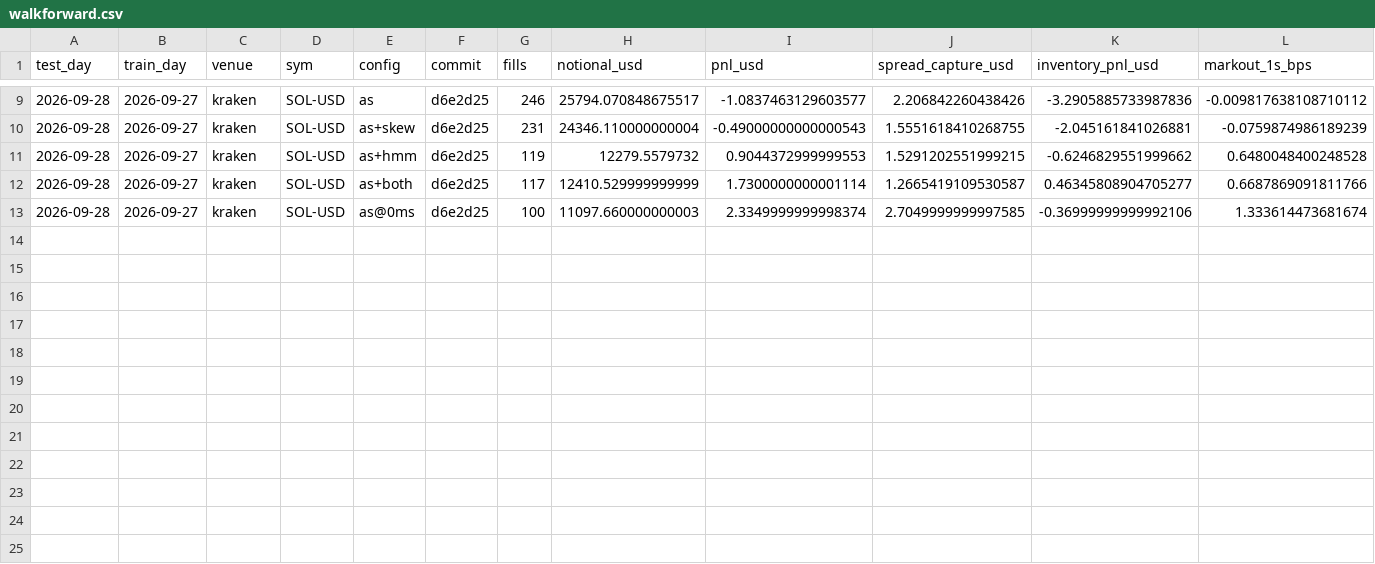
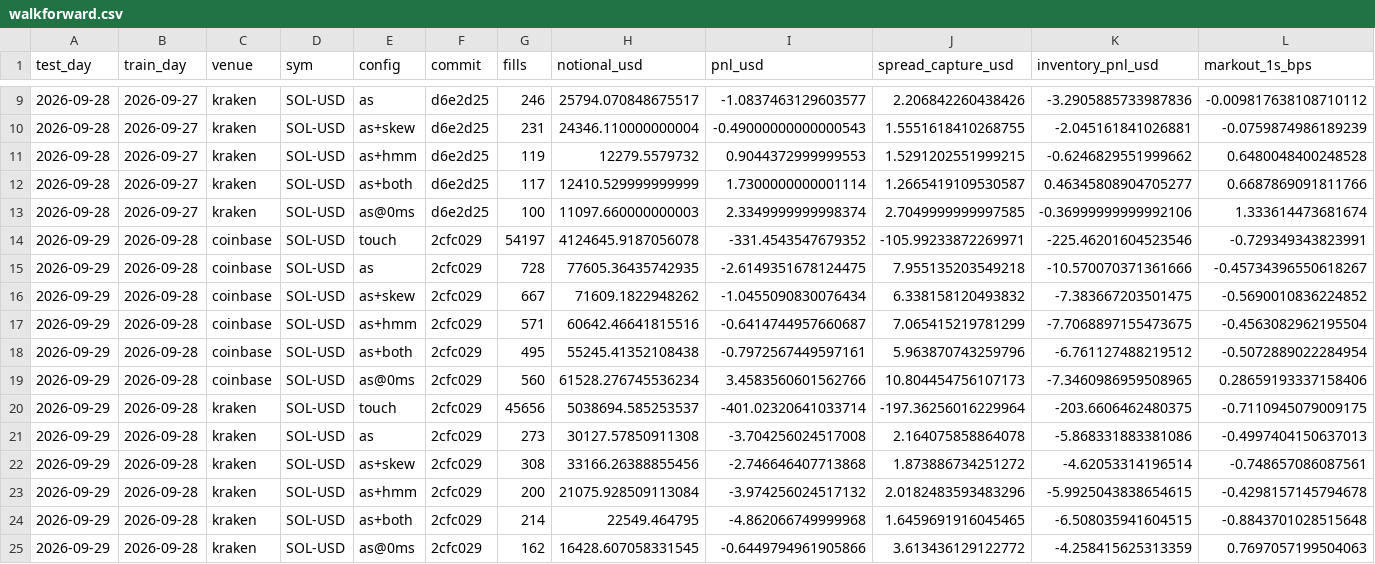
Before and after one commit to ayaanshankta/market-maker, a CSV file: reports/walkforward.csv, drawn as a sheet; only a part is shown, gaps mark what is left out; rows hold the shown columns only; the diff names each change by its address in the sheet, - before the commit and + after, or states it on an @@ line.

```diff
--- a/reports/walkforward.csv
+++ b/reports/walkforward.csv
+row 14: 2026-09-29 | 2026-09-28 | coinbase | SOL-USD | touch | 2cfc029 | 54197 | 4124645.9187056078 | -331.4543547679352 | -105.99233872269971 | -225.46201604523546 | -0.729349343823991
+row 15: 2026-09-29 | 2026-09-28 | coinbase | SOL-USD | as | 2cfc029 | 728 | 77605.36435742935 | -2.6149351678124475 | 7.955135203549218 | -10.570070371361666 | -0.45734396550618267
+row 16: 2026-09-29 | 2026-09-28 | coinbase | SOL-USD | as+skew | 2cfc029 | 667 | 71609.1822948262 | -1.0455090830076434 | 6.338158120493832 | -7.383667203501475 | -0.5690010836224852
+row 17: 2026-09-29 | 2026-09-28 | coinbase | SOL-USD | as+hmm | 2cfc029 | 571 | 60642.46641815516 | -0.6414744957660687 | 7.065415219781299 | -7.7068897155473675 | -0.4563082962195504
+row 18: 2026-09-29 | 2026-09-28 | coinbase | SOL-USD | as+both | 2cfc029 | 495 | 55245.41352108438 | -0.7972567449597161 | 5.963870743259796 | -6.761127488219512 | -0.5072889022284954
+row 19: 2026-09-29 | 2026-09-28 | coinbase | SOL-USD | as@0ms | 2cfc029 | 560 | 61528.276745536234 | 3.4583560601562766 | 10.804454756107173 | -7.3460986959508965 | 0.28659193337158406
+row 20: 2026-09-29 | 2026-09-28 | kraken | SOL-USD | touch | 2cfc029 | 45656 | 5038694.585253537 | -401.02320641033714 | -197.36256016229964 | -203.6606462480375 | -0.7110945079009175
+row 21: 2026-09-29 | 2026-09-28 | kraken | SOL-USD | as | 2cfc029 | 273 | 30127.57850911308 | -3.704256024517008 | 2.164075858864078 | -5.868331883381086 | -0.4997404150637013
+row 22: 2026-09-29 | 2026-09-28 | kraken | SOL-USD | as+skew | 2cfc029 | 308 | 33166.26388855456 | -2.746646407713868 | 1.873886734251272 | -4.62053314196514 | -0.748657086087561
+row 23: 2026-09-29 | 2026-09-28 | kraken | SOL-USD | as+hmm | 2cfc029 | 200 | 21075.928509113084 | -3.974256024517132 | 2.0182483593483296 | -5.9925043838654615 | -0.4298157145794678
+row 24: 2026-09-29 | 2026-09-28 | kraken | SOL-USD | as+both | 2cfc029 | 214 | 22549.464795 | -4.862066749999968 | 1.6459691916045465 | -6.508035941604515 | -0.8843701028515648
+row 25: 2026-09-29 | 2026-09-28 | kraken | SOL-USD | as@0ms | 2cfc029 | 162 | 16428.607058331545 | -0.6449794961905866 | 3.613436129122772 | -4.258415625313359 | 0.7697057199504063
```
Also changed, not shown: 8 other files.
